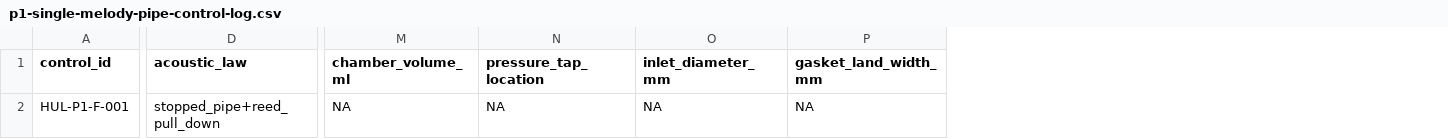
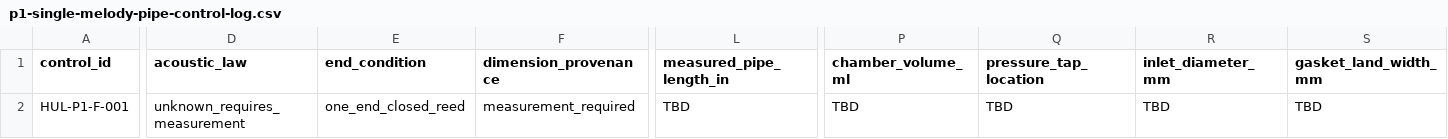
Before and after one commit to tonykoop/hulusi, a CSV file: p1-single-melody-pipe-control-log.csv, drawn as a sheet; only a part is shown, gaps mark what is left out; addresses are those after the commit; the diff covers the shown part only; the diff names each change by its address in the sheet, - before the commit and + after, or states it on an @@ line.

```diff
--- a/p1-single-melody-pipe-control-log.csv
+++ b/p1-single-melody-pipe-control-log.csv
+column E (end_condition), row 2: one_end_closed_reed
+column F (dimension_provenance), row 2: measurement_required
+column L (measured_pipe_length_in), row 2: TBD
-D2 (acoustic_law): stopped_pipe+reed_pull_down
+D2 (acoustic_law): unknown_requires_measurement
-P2 (chamber_volume_ml): NA
+P2 (chamber_volume_ml): TBD
-Q2 (pressure_tap_location): NA
+Q2 (pressure_tap_location): TBD
-R2 (inlet_diameter_mm): NA
+R2 (inlet_diameter_mm): TBD
-S2 (gasket_land_width_mm): NA
+S2 (gasket_land_width_mm): TBD
```
Also changed, not shown: 5 edited cells elsewhere in this file, family-spec.csv, p0-reed-coupon-log.csv, 6 other files.
